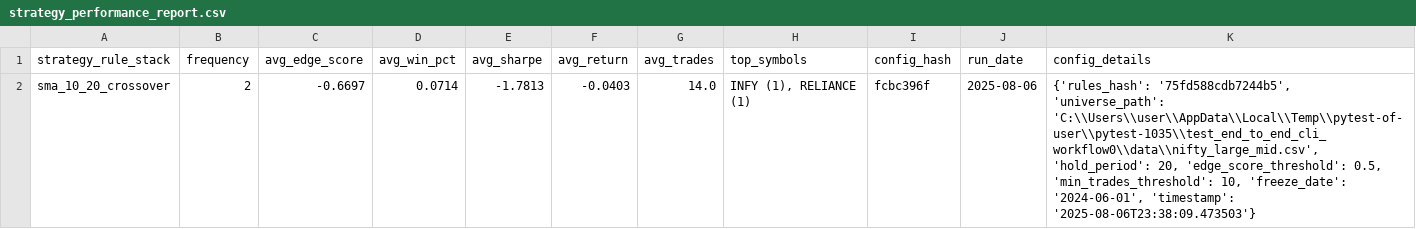
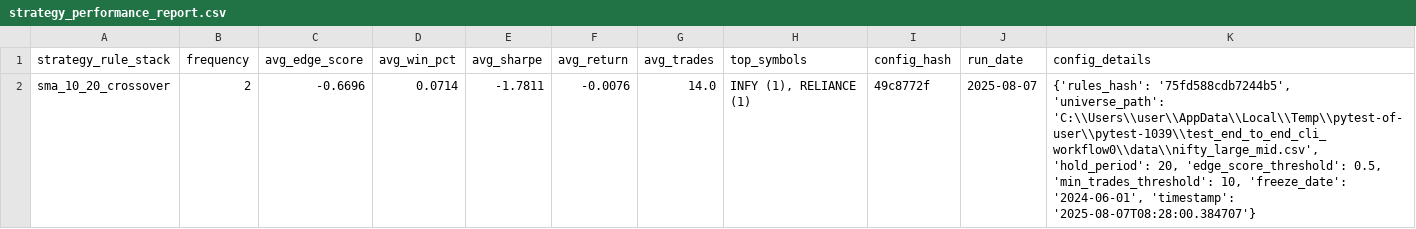
Before and after one commit to vijayanajay/stock_rule_based, a CSV file: strategy_performance_report.csv, drawn as a sheet.

Commit message:
feat: Implement equal-risk ATR position sizing
- Added initial capital configuration to Backtester and CLI.
- Introduced methods for calculating position sizes based on ATR risk.
- Updated backtesting methods to utilize calculated position sizes instead of fixed values.
- Enhanced configuration model to include portfolio initial capital and risk per trade percentage.
- Created comprehensive tests for position sizing functionality, ensuring correct behavior under various scenarios.
- Added debug script to investigate ATR calculation issues.
- Updated story documentation to reflect implementation progress and current issues.

```diff
--- a/strategy_performance_report.csv
+++ b/strategy_performance_report.csv
@@ -1,2 +1,2 @@
 strategy_rule_stack,frequency,avg_edge_score,avg_win_pct,avg_sharpe,avg_return,avg_trades,top_symbols,config_hash,run_date,config_details
-"sma_10_20_crossover",2,-0.6697,0.0714,-1.7813,-0.0403,14.0,"INFY (1), RELIANCE (1)","fcbc396f","2025-08-06","{'rules_hash': '75fd588cdb7244b5', 'universe_path': 'C:\\Users\\user\\AppData\\Local\\Temp\\pytest-of-user\\pytest-1035\\test_end_to_end_cli_workflow0\\data\\nifty_large_mid.csv', 'hold_period': 20, 'edge_score_threshold': 0.5, 'min_trades_threshold': 10, 'freeze_date': '2024-06-01', 'timestamp': '2025-08-06T23:38:09.473503'}"
+"sma_10_20_crossover",2,-0.6696,0.0714,-1.7811,-0.0076,14.0,"INFY (1), RELIANCE (1)","49c8772f","2025-08-07","{'rules_hash': '75fd588cdb7244b5', 'universe_path': 'C:\\Users\\user\\AppData\\Local\\Temp\\pytest-of-user\\pytest-1039\\test_end_to_end_cli_workflow0\\data\\nifty_large_mid.csv', 'hold_period': 20, 'edge_score_threshold': 0.5, 'min_trades_threshold': 10, 'freeze_date': '2024-06-01', 'timestamp': '2025-08-07T08:28:00.384707'}"
```
Also changed, not shown: 11 other files.
